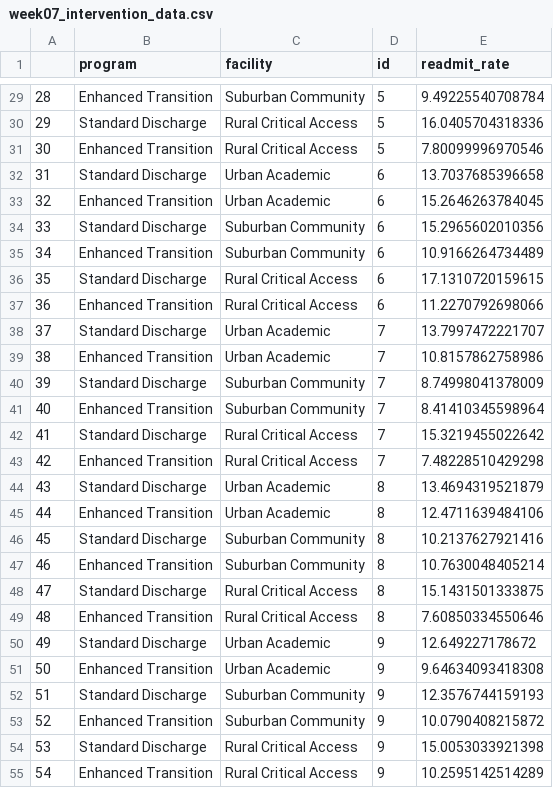
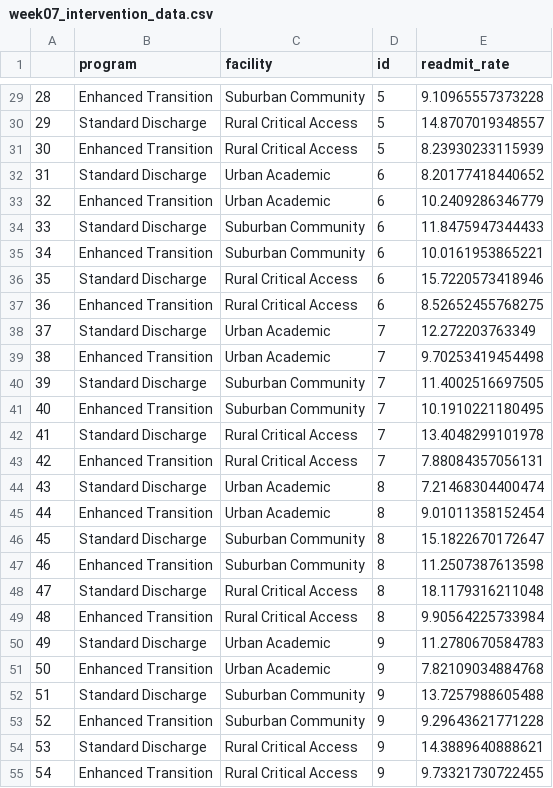
Before and after one commit to mba642-spring-26/mba642-spring-26.github.io, a CSV file: datasets/week07_intervention_data.csv, drawn as a sheet; only a part is shown, gaps mark what is left out; the diff covers the shown part only.

```diff
--- a/datasets/week07_intervention_data.csv
+++ b/datasets/week07_intervention_data.csv
@@ -29,27 +29,27 @@
-"28","Enhanced Transition","Suburban Community",5,9.49225540708784
-"29","Standard Discharge","Rural Critical Access",5,16.0405704318336
-"30","Enhanced Transition","Rural Critical Access",5,7.80099996970546
-"31","Standard Discharge","Urban Academic",6,13.7037685396658
-"32","Enhanced Transition","Urban Academic",6,15.2646263784045
-"33","Standard Discharge","Suburban Community",6,15.2965602010356
-"34","Enhanced Transition","Suburban Community",6,10.9166264734489
-"35","Standard Discharge","Rural Critical Access",6,17.1310720159615
-"36","Enhanced Transition","Rural Critical Access",6,11.2270792698066
-"37","Standard Discharge","Urban Academic",7,13.7997472221707
-"38","Enhanced Transition","Urban Academic",7,10.8157862758986
-"39","Standard Discharge","Suburban Community",7,8.74998041378009
-"40","Enhanced Transition","Suburban Community",7,8.41410345598964
-"41","Standard Discharge","Rural Critical Access",7,15.3219455022642
-"42","Enhanced Transition","Rural Critical Access",7,7.48228510429298
-"43","Standard Discharge","Urban Academic",8,13.4694319521879
-"44","Enhanced Transition","Urban Academic",8,12.4711639484106
-"45","Standard Discharge","Suburban Community",8,10.2137627921416
-"46","Enhanced Transition","Suburban Community",8,10.7630048405214
-"47","Standard Discharge","Rural Critical Access",8,15.1431501333875
-"48","Enhanced Transition","Rural Critical Access",8,7.60850334550646
-"49","Standard Discharge","Urban Academic",9,12.649227178672
-"50","Enhanced Transition","Urban Academic",9,9.64634093418308
-"51","Standard Discharge","Suburban Community",9,12.3576744159193
-"52","Enhanced Transition","Suburban Community",9,10.0790408215872
-"53","Standard Discharge","Rural Critical Access",9,15.0053033921398
-"54","Enhanced Transition","Rural Critical Access",9,10.2595142514289
+"28","Enhanced Transition","Suburban Community",5,9.10965557373228
+"29","Standard Discharge","Rural Critical Access",5,14.8707019348557
+"30","Enhanced Transition","Rural Critical Access",5,8.23930233115939
+"31","Standard Discharge","Urban Academic",6,8.20177418440652
+"32","Enhanced Transition","Urban Academic",6,10.2409286346779
+"33","Standard Discharge","Suburban Community",6,11.8475947344433
+"34","Enhanced Transition","Suburban Community",6,10.0161953865221
+"35","Standard Discharge","Rural Critical Access",6,15.7220573418946
+"36","Enhanced Transition","Rural Critical Access",6,8.52652455768275
+"37","Standard Discharge","Urban Academic",7,12.272203763349
+"38","Enhanced Transition","Urban Academic",7,9.70253419454498
+"39","Standard Discharge","Suburban Community",7,11.4002516697505
+"40","Enhanced Transition","Suburban Community",7,10.1910221180495
+"41","Standard Discharge","Rural Critical Access",7,13.4048299101978
+"42","Enhanced Transition","Rural Critical Access",7,7.88084357056131
+"43","Standard Discharge","Urban Academic",8,7.21468304400474
+"44","Enhanced Transition","Urban Academic",8,9.01011358152454
+"45","Standard Discharge","Suburban Community",8,15.1822670172647
+"46","Enhanced Transition","Suburban Community",8,11.2507387613598
+"47","Standard Discharge","Rural Critical Access",8,18.1179316211048
+"48","Enhanced Transition","Rural Critical Access",8,9.90564225733984
+"49","Standard Discharge","Urban Academic",9,11.2780670584783
+"50","Enhanced Transition","Urban Academic",9,7.82109034884768
+"51","Standard Discharge","Suburban Community",9,13.7257988605488
+"52","Enhanced Transition","Suburban Community",9,9.29643621771228
+"53","Standard Discharge","Rural Critical Access",9,14.3889640888621
+"54","Enhanced Transition","Rural Critical Access",9,9.73321730722455
```
Also changed, not shown: 33 edited cells elsewhere in this file.
